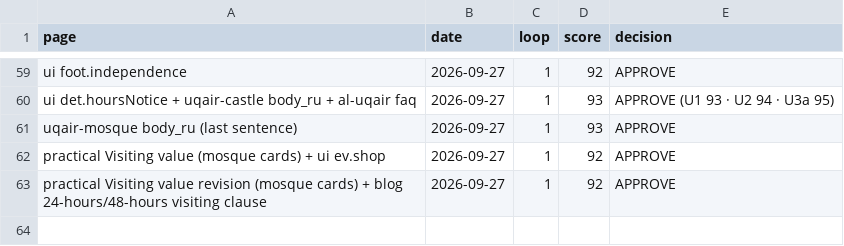
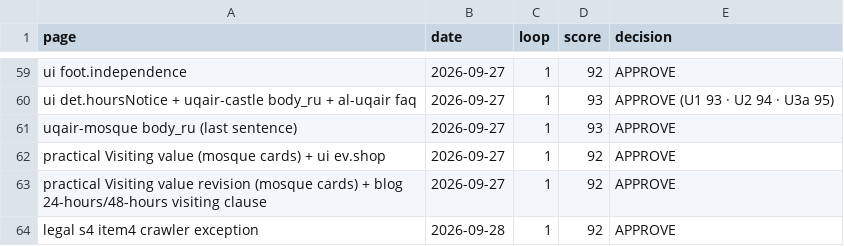
Before and after one commit to eyad62689-lab/visit-alahsa, a CSV file: ru-translation/memory/scores.csv, drawn as a sheet; only a part is shown, gaps mark what is left out.

```diff
--- a/ru-translation/memory/scores.csv
+++ b/ru-translation/memory/scores.csv
@@ -63 +63,2 @@ ui foot.independence,2026-09-27,1,92,APPROVE
 "practical Visiting value revision (mosque cards) + blog 24-hours/48-hours visiting clause",2026-09-27,1,92,APPROVE
+"legal s4 item4 crawler exception",2026-09-28,1,92,APPROVE
```
Also changed, not shown: de-translation/memory/scores.csv, zh-translation/memory/scores.csv, 7 other files.
